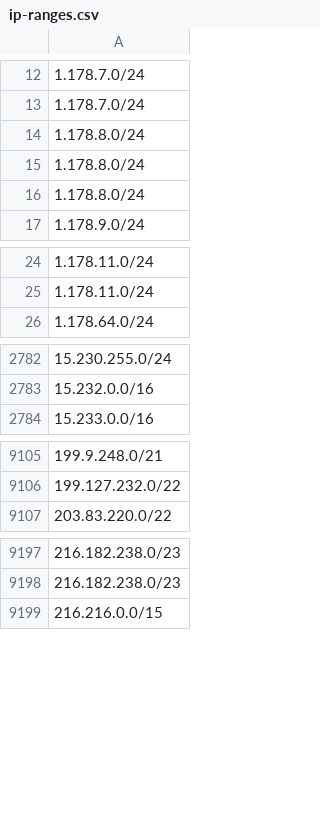
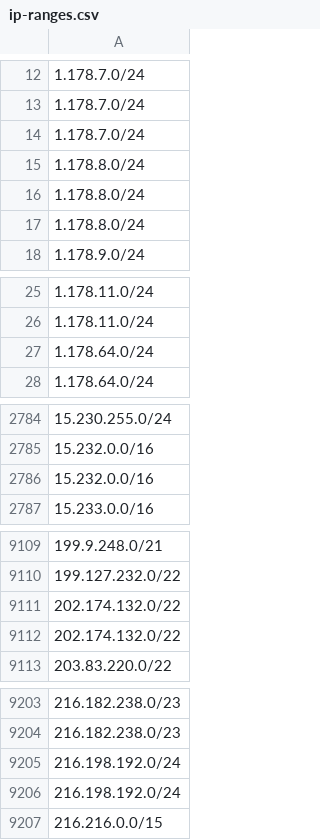
Before and after one commit to ZPetricusic/cloud-ip-ranges, a CSV file: data/aws/ip-ranges.csv, drawn as a sheet; only a part is shown, gaps mark what is left out; the diff covers the shown part only.

Commit message:
Automatic range refresh - 17-09-2025 01:48:16+0000

```diff
--- a/data/aws/ip-ranges.csv
+++ b/data/aws/ip-ranges.csv
@@ -13,5 +13,6 @@
 1.178.7.0/24
-1.178.8.0/24
+1.178.7.0/24
 1.178.8.0/24
 1.178.8.0/24
+1.178.8.0/24
 1.178.9.0/24
@@ -25,2 +26,3 @@
 1.178.11.0/24
+1.178.64.0/24
 1.178.64.0/24
@@ -2783,2 +2785,3 @@
 15.232.0.0/16
+15.232.0.0/16
 15.233.0.0/16
@@ -9106,2 +9110,4 @@
 199.127.232.0/22
+202.174.132.0/22
+202.174.132.0/22
 203.83.220.0/22
@@ -9198,2 +9204,4 @@
 216.182.238.0/23
+216.198.192.0/24
+216.198.192.0/24
 216.216.0.0/15
```
Also changed, not shown: 1 added row elsewhere in this file, 1 other file.
